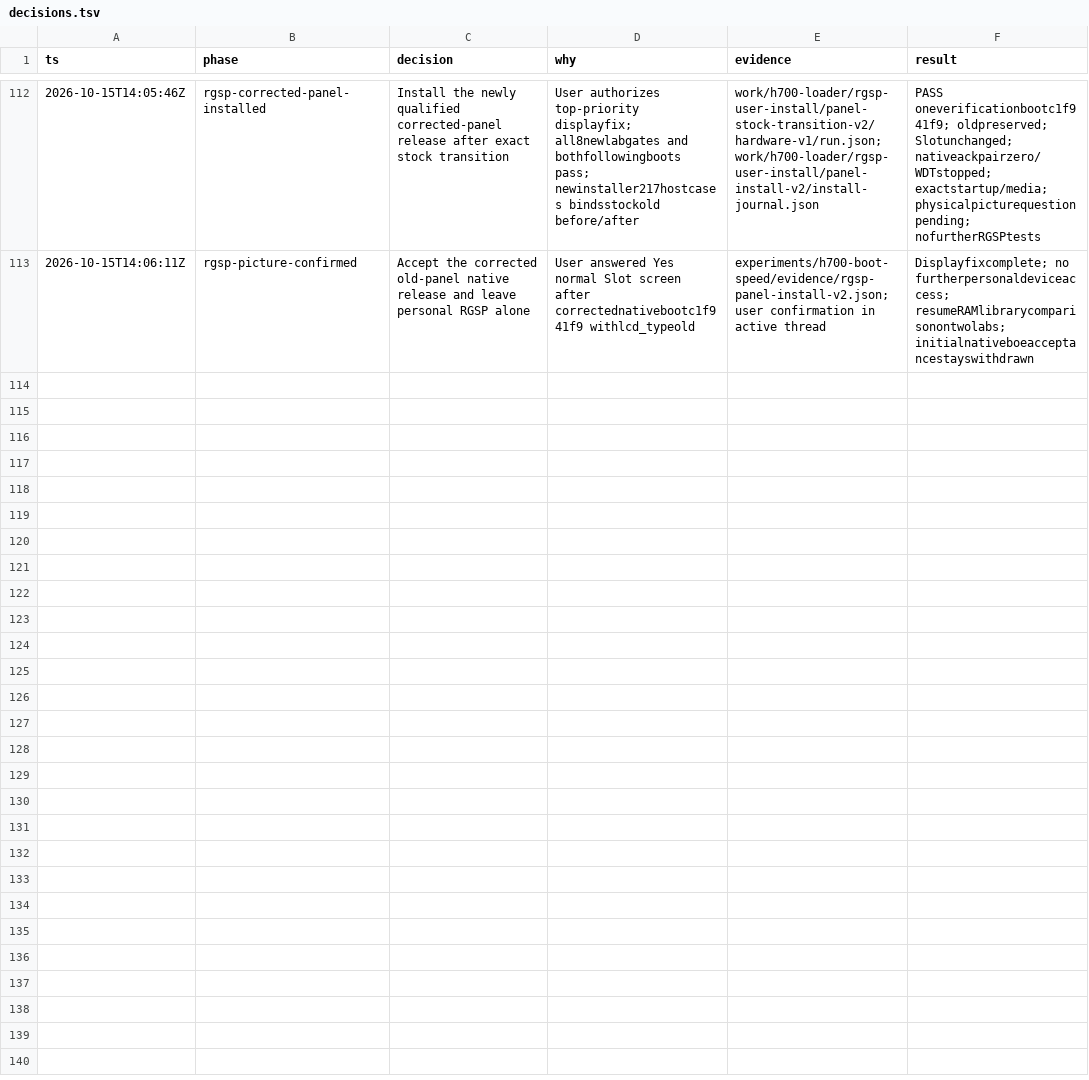
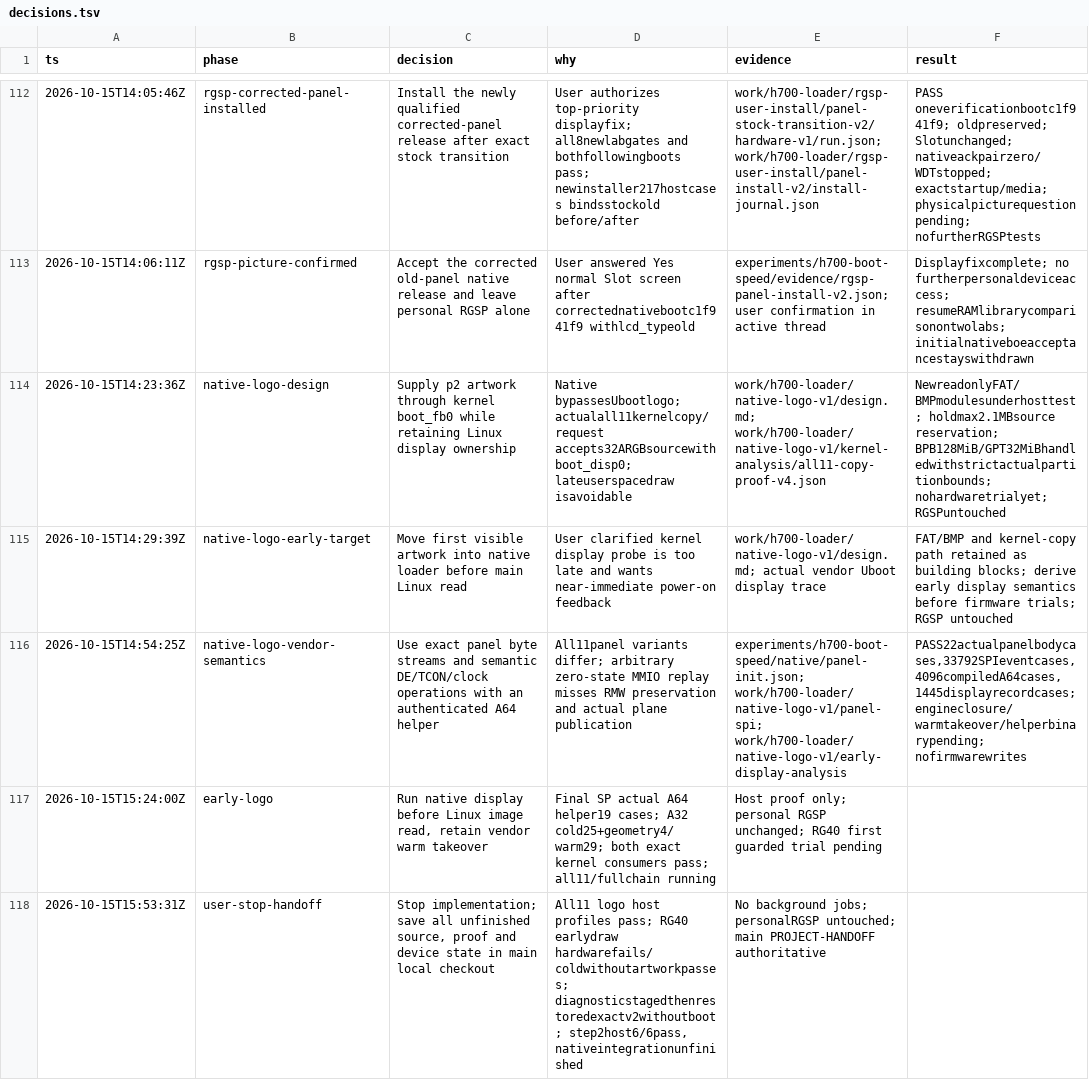
Before and after one commit to iamcheyan/PJOS-LINUX, a TSV file: work/h700-loader/decisions.tsv, drawn as a sheet; only a part is shown, gaps mark what is left out.

Commit message:
Save H700 boot project checkpoint for handoff
Preserve the unfinished early-logo implementation, vendor display contracts,
linked helper/FAT/kernel verification and the sequential boot/update prototype.
Keep the stable native ABI separate from mutable payload and RTC identities;
retain the proposed 472 MiB ext4 plus 40 MiB boot tail and automatic panel bundle.

Record all eleven successful host profile proofs, exact artifact/source pins,
the failed RG40 early-display hardware trial and successful artwork-hidden
isolation. Document the missing pre-U-Boot vendor platform prerequisites as
unresolved, not a proven fix. Preserve the private phase diagnostic unbooted.

Save real-asset pack and six format2 host update tests, legacy update results,
untested slot-reader drafts and remaining SPL/health/installer integration.
These changes are a non-release checkpoint and are not hardware-qualified.

Stop all agents, restore exact qualified RG40 v2 media without reboot, retain
personal RGSP unchanged, and save authoritative handoff/device/benchmark records
in the main local checkout with a separate local source archive.

```diff
--- a/work/h700-loader/decisions.tsv
+++ b/work/h700-loader/decisions.tsv
@@ -113 +113,6 @@ ts	phase	decision	why	evidence	result
 2026-10-15T14:06:11Z	rgsp-picture-confirmed	Accept the corrected old-panel native release and leave personal RGSP alone	User answered Yes normal Slot screen after correctednativebootc1f941f9 withlcd_typeold	experiments/h700-boot-speed/evidence/rgsp-panel-install-v2.json; user confirmation in active thread	Displayfixcomplete; no furtherpersonaldeviceaccess; resumeRAMlibrarycomparisonontwolabs; initialnativeboeacceptancestayswithdrawn
+2026-10-15T14:23:36Z	native-logo-design	Supply p2 artwork through kernel boot_fb0 while retaining Linux display ownership	Native bypassesUbootlogo; actualall11kernelcopy/request accepts32ARGBsourcewithboot_disp0; lateuserspacedraw isavoidable	work/h700-loader/native-logo-v1/design.md; work/h700-loader/native-logo-v1/kernel-analysis/all11-copy-proof-v4.json	NewreadonlyFAT/BMPmodulesunderhosttest; holdmax2.1MBsource reservation; BPB128MiB/GPT32MiBhandledwithstrictactualpartitionbounds; nohardwaretrialyet; RGSPuntouched
+2026-10-15T14:29:39Z	native-logo-early-target	Move first visible artwork into native loader before main Linux read	User clarified kernel display probe is too late and wants near-immediate power-on feedback	work/h700-loader/native-logo-v1/design.md; actual vendor Uboot display trace	FAT/BMP and kernel-copy path retained as building blocks; derive early display semantics before firmware trials; RGSP untouched
+2026-10-15T14:54:25Z	native-logo-vendor-semantics	Use exact panel byte streams and semantic DE/TCON/clock operations with an authenticated A64 helper	All11panel variants differ; arbitrary zero-state MMIO replay misses RMW preservation and actual plane publication	experiments/h700-boot-speed/native/panel-init.json; work/h700-loader/native-logo-v1/panel-spi; work/h700-loader/native-logo-v1/early-display-analysis	PASS22actualpanelbodycases,33792SPIeventcases,4096compiledA64cases,1445displayrecordcases; engineclosure/warmtakeover/helperbinarypending; nofirmwarewrites
+2026-10-15T15:24:00Z	early-logo	Run native display before Linux image read, retain vendor warm takeover	Final SP actual A64 helper19 cases; A32 cold25+geometry4/warm29; both exact kernel consumers pass; all11/fullchain running	Host proof only; personal RGSP unchanged; RG40 first guarded trial pending
+2026-10-15T15:53:31Z	user-stop-handoff	Stop implementation; save all unfinished source, proof and device state in main local checkout	All11 logo host profiles pass; RG40 earlydraw hardwarefails/coldwithoutartworkpasses; diagnosticstagedthenrestoredexactv2withoutboot; step2host6/6pass, nativeintegrationunfinished	No background jobs; personalRGSP untouched; main PROJECT-HANDOFF authoritative
```
Also changed, not shown: 44 other files.
